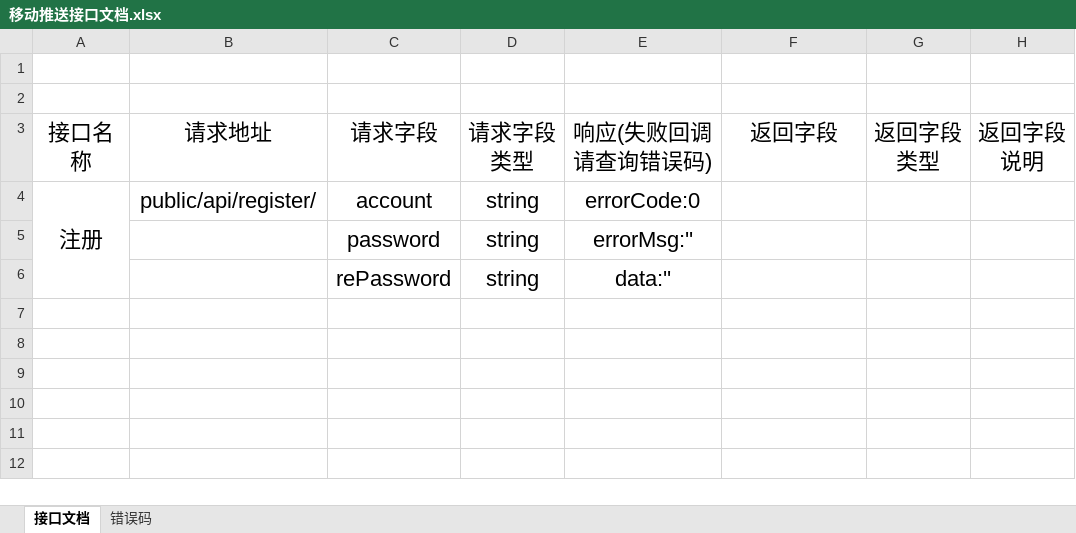
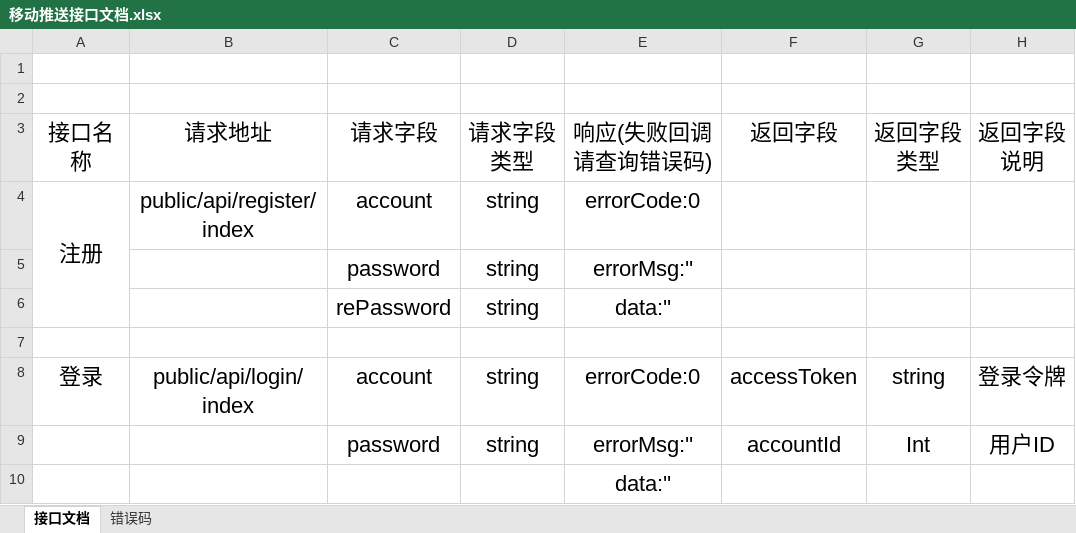
Before and after one commit to SoulJaZhao/SDPPushServer, an Excel workbook: documents/移动推送接口文档.xlsx, sheet 接口文档, drawn as a sheet; values as stored, in another font and other column widths than the file's, no borders; the diff names each change by its address in the sheet, - before the commit and + after, or states it on an @@ line.

Commit message:
更新推送文档

```diff
--- a/documents/移动推送接口文档.xlsx (sheet 接口文档)
+++ b/documents/移动推送接口文档.xlsx (sheet 接口文档)
-B4 (请求地址): public/api/register/
+B4 (请求地址): public/api/register/index
+row 7: (empty)
+row 8: 登录 | public/api/login/index | account | string | errorCode:0 | accessToken | string | 登录令牌
+row 9:  |  | password | string | errorMsg:'' | accountId | Int | 用户ID
+row 10:  |  |  |  | data:''
```
